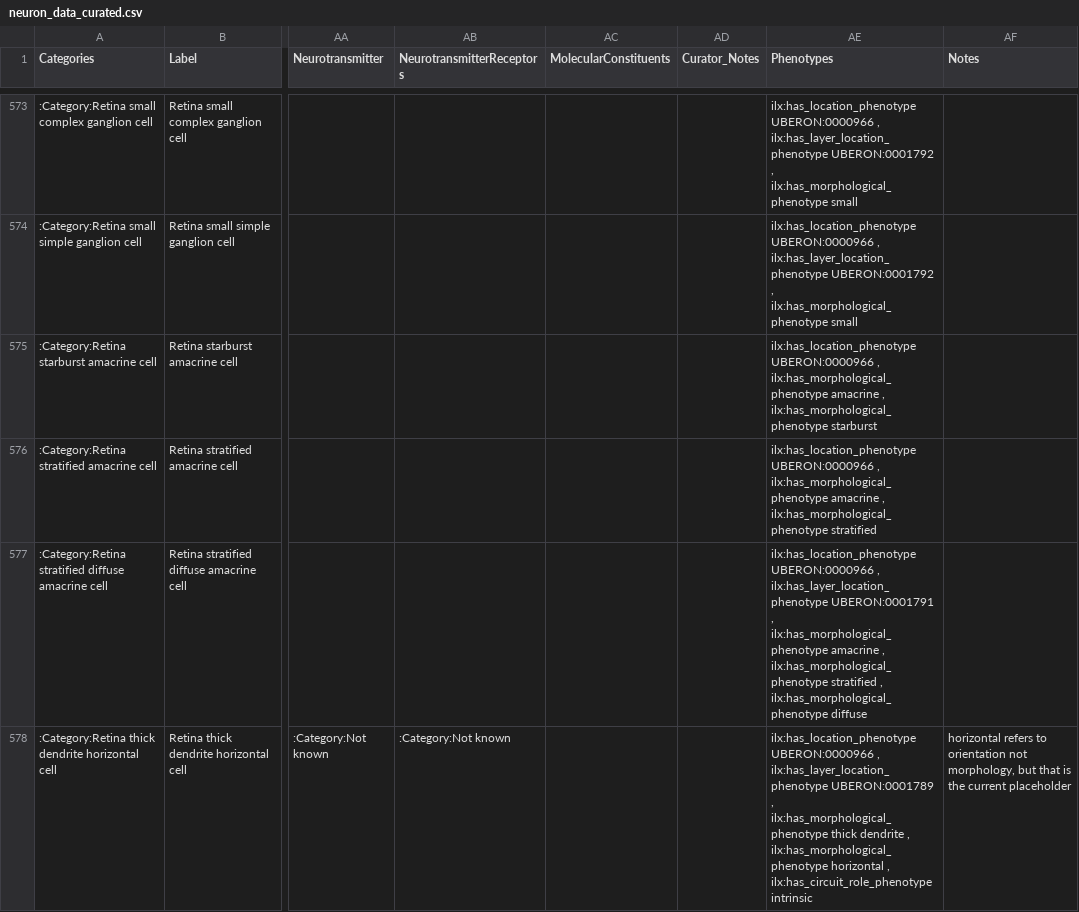
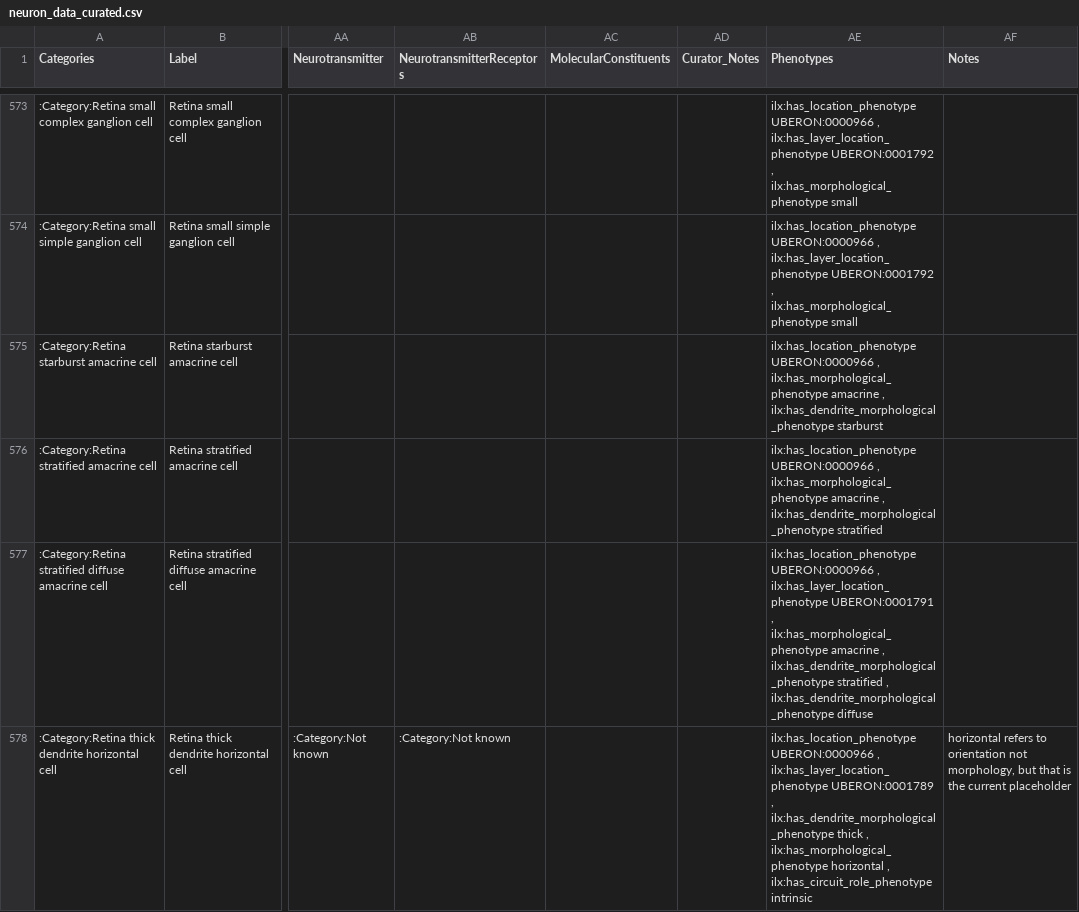
Before and after one commit to tgbugs/nlxeol, a CSV file: neuron_data_curated.csv, drawn as a sheet; only a part is shown, gaps mark what is left out; the diff covers the shown part only; the diff names each change by its address in the sheet, - before the commit and + after, or states it on an @@ line.

Commit message:
neuron data curated moved some amacrine phenotypes to dendrites to avoid morphology disjointness rules, will probably need to revisit these

```diff
--- a/neuron_data_curated.csv
+++ b/neuron_data_curated.csv
-AE575 (Phenotypes): …amacrine , ilx:has_morphological_phenotype starburst
+AE575 (Phenotypes): …amacrine , ilx:has_dendrite_morphological_phenotype starburst
-AE576 (Phenotypes): …amacrine , ilx:has_morphological_phenotype stratified
+AE576 (Phenotypes): …amacrine , ilx:has_dendrite_morphological_phenotype stratified
-AE577 (Phenotypes): …amacrine , ilx:has_morphological_phenotype stratified , ilx:has_morphological_phenotype diffuse
+AE577 (Phenotypes): …amacrine , ilx:has_dendrite_morphological_phenotype stratified , ilx:has_dendrite_morphological_phenotype diffuse
-AE578 (Phenotypes): …UBERON:0001789 , ilx:has_morphological_phenotype thick dendrite , ilx:has_morphological_phenotype…
+AE578 (Phenotypes): …UBERON:0001789 , ilx:has_dendrite_morphological_phenotype thick , ilx:has_morphological_phenotype…
```
Also changed, not shown: 12 edited cells elsewhere in this file.
